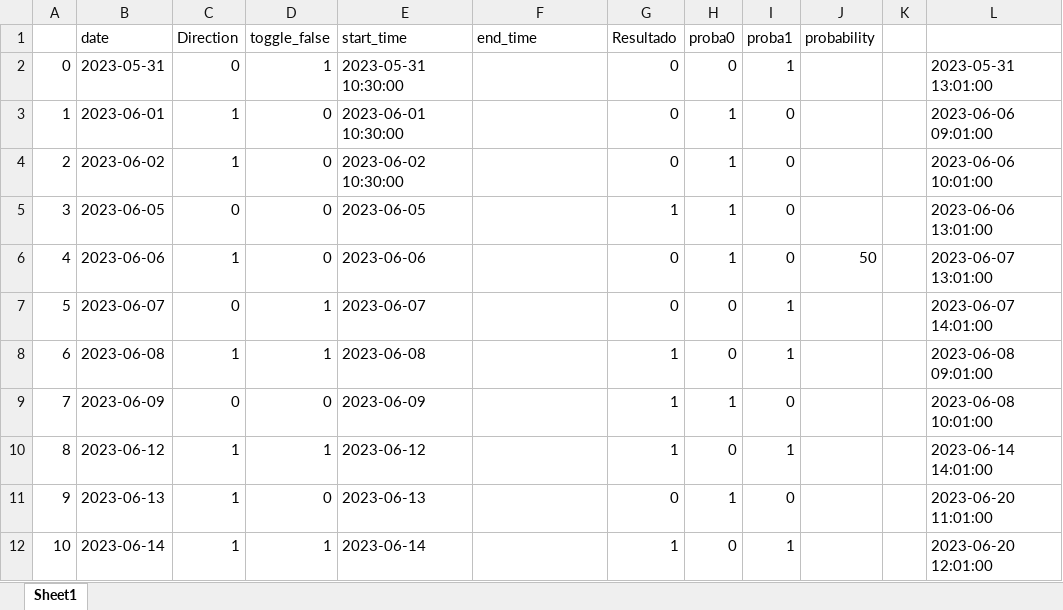
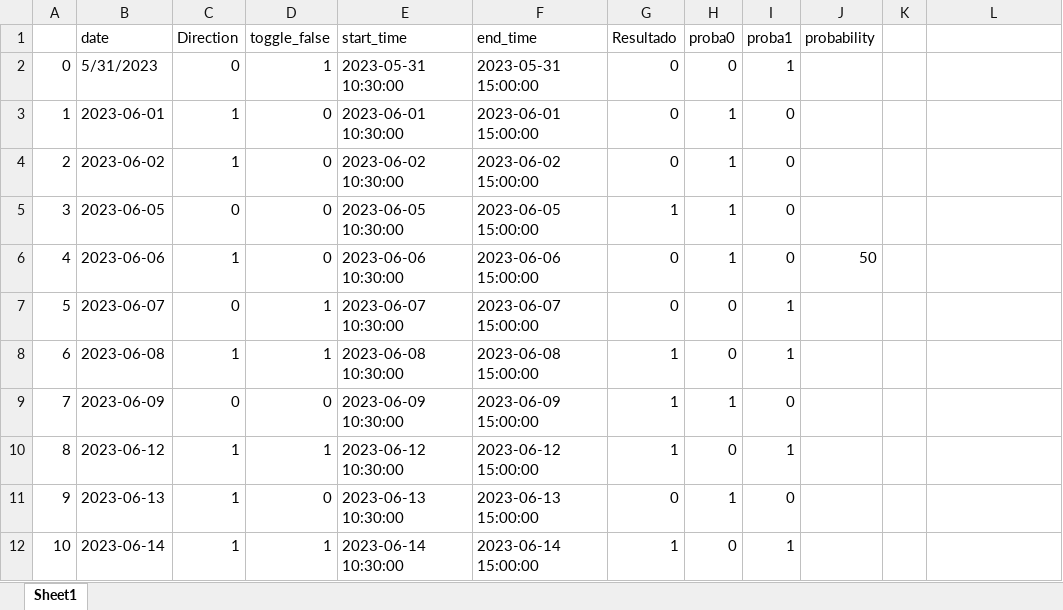
Before and after one commit to santiagogiraldo09/Arkad, an Excel workbook: firebase_data_from_spyVOC - copia.xlsx, sheet Sheet1, drawn as a sheet; only a part is shown; values as stored, in another font and other column widths than the file's, no cell formats; the diff covers the shown part only; the diff names each change by its address in the sheet, - before the commit and + after, or states it on an @@ line.

Commit message:
Update firebase_data_from_spyVOC - copia.xlsx

```diff
--- a/firebase_data_from_spyVOC - copia.xlsx (sheet Sheet1)
+++ b/firebase_data_from_spyVOC - copia.xlsx (sheet Sheet1)
-B2 (date): 2023-05-31
+B2 (date): 5/31/2023
-F2 (end_time): (empty)
+F2 (end_time): 2023-05-31 15:00:00
-L2: 2023-05-31 13:01:00
+L2: (empty)
-F3 (end_time): (empty)
+F3 (end_time): 2023-06-01 15:00:00
-L3: 2023-06-06 09:01:00
+L3: (empty)
-F4 (end_time): (empty)
+F4 (end_time): 2023-06-02 15:00:00
-L4: 2023-06-06 10:01:00
+L4: (empty)
-E5 (start_time): 2023-06-05
+E5 (start_time): 2023-06-05 10:30:00
-F5 (end_time): (empty)
+F5 (end_time): 2023-06-05 15:00:00
-L5: 2023-06-06 13:01:00
+L5: (empty)
-E6 (start_time): 2023-06-06
+E6 (start_time): 2023-06-06 10:30:00
-F6 (end_time): (empty)
+F6 (end_time): 2023-06-06 15:00:00
-L6: 2023-06-07 13:01:00
+L6: (empty)
-E7 (start_time): 2023-06-07
+E7 (start_time): 2023-06-07 10:30:00
-F7 (end_time): (empty)
+F7 (end_time): 2023-06-07 15:00:00
-L7: 2023-06-07 14:01:00
+L7: (empty)
-E8 (start_time): 2023-06-08
+E8 (start_time): 2023-06-08 10:30:00
-F8 (end_time): (empty)
+F8 (end_time): 2023-06-08 15:00:00
-L8: 2023-06-08 09:01:00
+L8: (empty)
-E9 (start_time): 2023-06-09
+E9 (start_time): 2023-06-09 10:30:00
-F9 (end_time): (empty)
+F9 (end_time): 2023-06-09 15:00:00
-L9: 2023-06-08 10:01:00
+L9: (empty)
-E10 (start_time): 2023-06-12
+E10 (start_time): 2023-06-12 10:30:00
-F10 (end_time): (empty)
+F10 (end_time): 2023-06-12 15:00:00
-L10: 2023-06-14 14:01:00
+L10: (empty)
-E11 (start_time): 2023-06-13
+E11 (start_time): 2023-06-13 10:30:00
-F11 (end_time): (empty)
+F11 (end_time): 2023-06-13 15:00:00
-L11: 2023-06-20 11:01:00
+L11: (empty)
-E12 (start_time): 2023-06-14
+E12 (start_time): 2023-06-14 10:30:00
-F12 (end_time): (empty)
+F12 (end_time): 2023-06-14 15:00:00
-L12: 2023-06-20 12:01:00
+L12: (empty)
```
Also changed, not shown: 145 removed rows and 1680 edited cells elsewhere in this sheet, cell formats.
